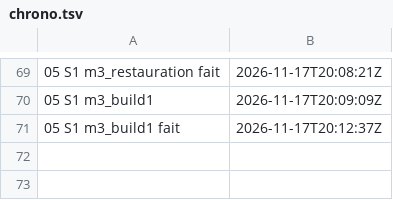
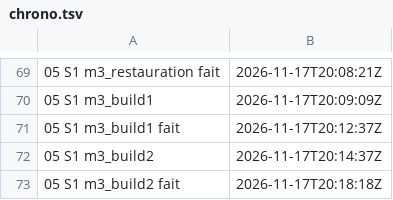
Before and after one commit to gigi206/supply-chain, a TSV file: poc/bricks/05-rpm-mock/resultats/chrono.tsv, drawn as a sheet; only a part is shown, gaps mark what is left out; the diff names each change by its address in the sheet, - before the commit and + after, or states it on an @@ line.

Commit message:
Brique 05, M3 : étape m3_build2 passée (17/11/2026, 20:14:37 à 20:18:18 UTC, « Oui, lance-le »), BD10 tenue
Sous /w/b2, depuis la fermeture restaurée 2 : témoins à 124, mock --hermetic-build rc 0 en 81 s,
src.rpm c802e60a… et rpm 864d55f4… (mêmes sha256 qu'au build 1 dans la sonde), mêmes 222 paquets
au buildroot, aucune URL dans les journaux de mock. Pod retiré.

Suite : accord de lancement de m3_comparaison (critère de M3).

```diff
--- a/poc/bricks/05-rpm-mock/resultats/chrono.tsv
+++ b/poc/bricks/05-rpm-mock/resultats/chrono.tsv
+row 72: 05 S1 m3_build2 | 2026-11-17T20:14:37Z
+row 73: 05 S1 m3_build2 fait | 2026-11-17T20:18:18Z
```
Also changed, not shown: 4 other files.
